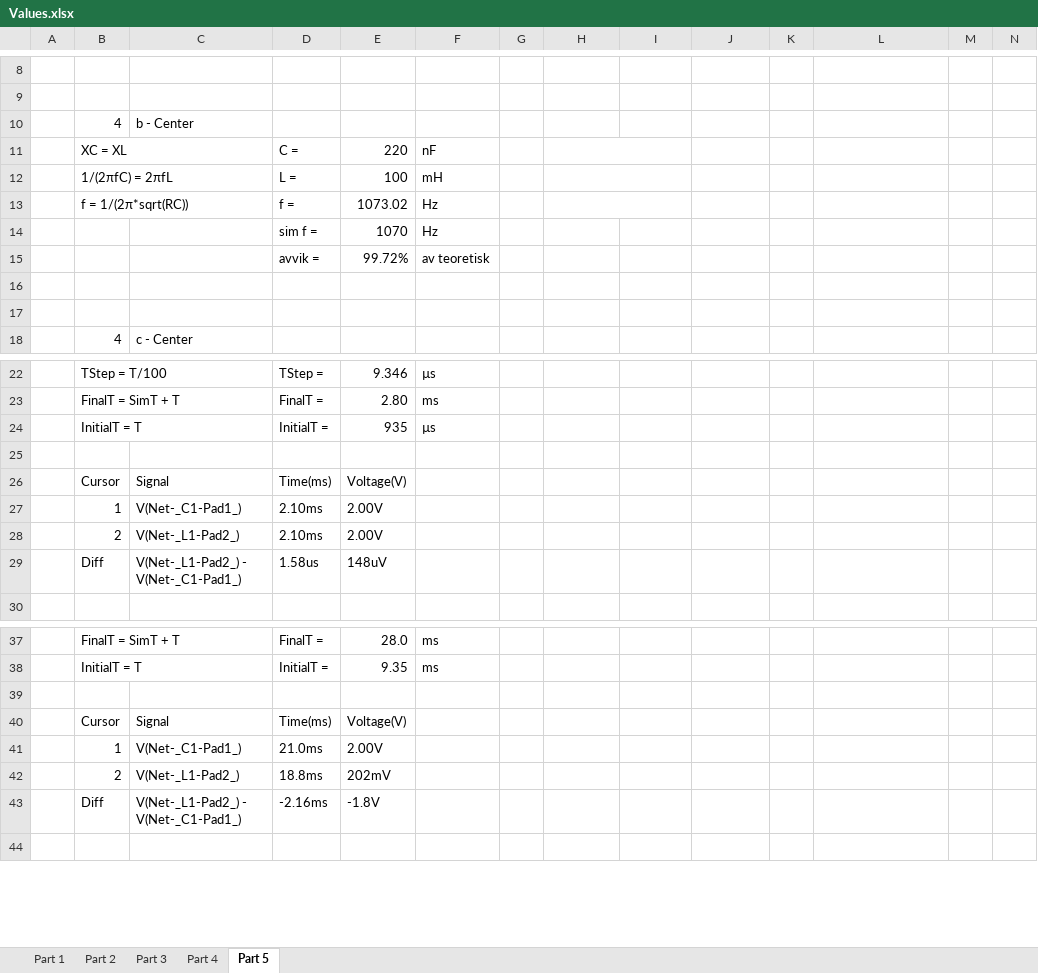
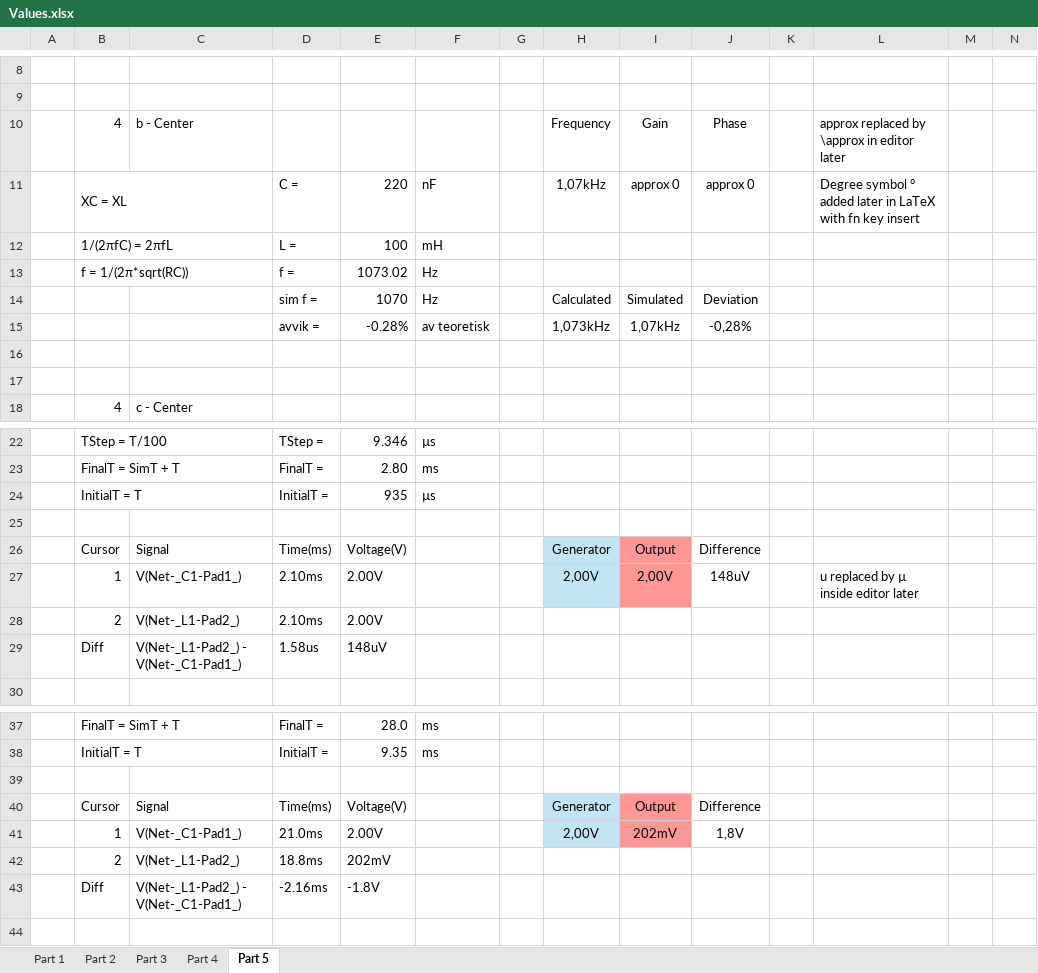
Before and after one commit to Kjelseth/CircuitDesign, an Excel workbook: Lab06-filter_simulation/Values.xlsx, sheet Part 5, drawn as a sheet; only a part is shown, gaps mark what is left out; values as stored, in another font and other column widths than the file's, no borders; removed rows and columns are numbered as before the commit, all else as after; rows hold the shown columns only; the diff covers the shown part only; the diff names each change by its address in the sheet, - before the commit and + after, or states it on an @@ line.

```diff
--- a/Lab06-filter_simulation/Values.xlsx (sheet Part 5)
+++ b/Lab06-filter_simulation/Values.xlsx (sheet Part 5)
-row 10:  | 4 | b - Center
-row 11:  | XC = XL |  | C = | 220 | nF
+row 10:  | 4 | b - Center |  |  |  |  | Frequency | Gain | Phase |  | approx replaced by \approx in editor later
+row 11:  | XC = XL |  | C = | 220 | nF |  | 1,07kHz | approx 0 | approx 0 |  | Degree symbol ° added later in LaTeX with fn key insert
-H12:I12 merged
-H13:I13 merged
-H14: (empty)
+H14: Calculated
-I14: (empty)
+I14: Simulated
-J14: (empty)
+J14: Deviation
-row 15:  |  |  | avvik = | 99.72% | av teoretisk
+row 15:  |  |  | avvik = | -0.28% | av teoretisk |  | 1,073kHz | 1,07kHz | -0,28%
-H26: (empty)
+H26: Generator
-H26:H27 fill: none
+H26:H27 fill: #C1E5F5
-I26: (empty)
+I26: Output
-I26:I27 fill: none
+I26:I27 fill: #FF9795
-J26: (empty)
+J26: Difference
-H27: (empty)
+H27: 2,00V
-I27: (empty)
+I27: 2,00V
-J27: (empty)
+J27: 148uV
-L27: (empty)
+L27: u replaced by µ inside editor later
-H40: (empty)
+H40: Generator
-H40:H41 fill: none
+H40:H41 fill: #C1E5F5
-I40: (empty)
+I40: Output
-I40:I41 fill: none
+I40:I41 fill: #FF9795
-J40: (empty)
+J40: Difference
-H41: (empty)
+H41: 2,00V
-I41: (empty)
+I41: 202mV
-J41: (empty)
+J41: 1,8V
```
Also changed, not shown: 6 edited cells and cell formats elsewhere in this sheet, sheet Part 1, sheet Part 2, sheet Part 4, sheet Part 3, 11 other files.
